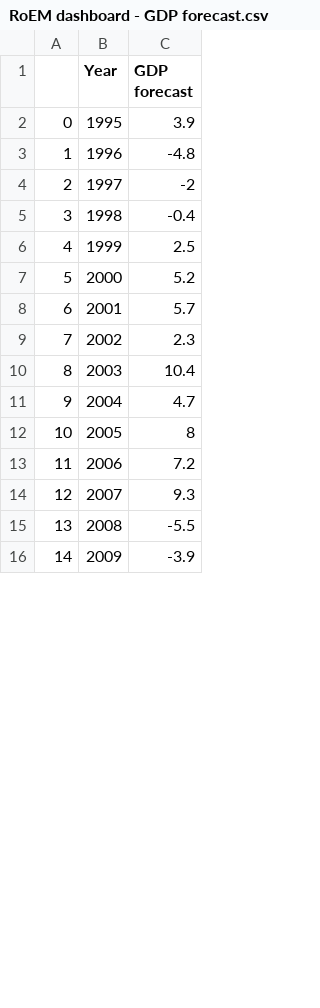
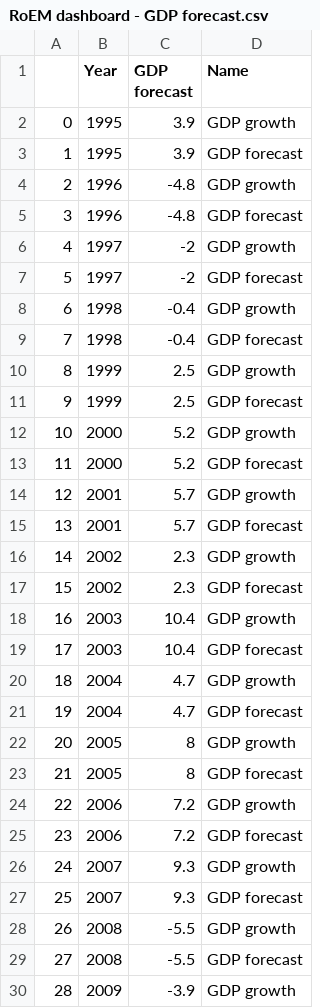
Before and after one commit to dvabel/RoEM, a CSV file: RoEM dashboard - GDP forecast.csv, drawn as a sheet; only a part is shown; addresses are those after the commit; the diff covers the shown part only; the diff names each change by its address in the sheet, - before the commit and + after, or states it on an @@ line.

Commit message:
Add files via upload

```diff
--- a/RoEM dashboard - GDP forecast.csv
+++ b/RoEM dashboard - GDP forecast.csv
+column D (Name), row 2: GDP growth; rows 5-6: GDP forecast | GDP growth; rows 9-10: GDP forecast | GDP growth; rows 13-14: GDP forecast | GDP growth; rows 17-18: GDP forecast | GDP growth; rows 21-22: GDP forecast | GDP growth; rows 25-26: GDP forecast | GDP growth; rows 29-30: GDP forecast | GDP growth
+row 3: 1 | 1995 | 3.9 | GDP forecast
+row 4: 2 | 1996 | -4.8 | GDP growth
@@ column A renumbered from row 5 down @@
+row 7: 5 | 1997 | -2 | GDP forecast
+row 8: 6 | 1998 | -0.4 | GDP growth
+row 11: 9 | 1999 | 2.5 | GDP forecast
+row 12: 10 | 2000 | 5.2 | GDP growth
+row 15: 13 | 2001 | 5.7 | GDP forecast
+row 16: 14 | 2002 | 2.3 | GDP growth
+row 19: 17 | 2003 | 10.4 | GDP forecast
+row 20: 18 | 2004 | 4.7 | GDP growth
+row 23: 21 | 2005 | 8 | GDP forecast
+row 24: 22 | 2006 | 7.2 | GDP growth
+row 27: 25 | 2007 | 9.3 | GDP forecast
+row 28: 26 | 2008 | -5.5 | GDP growth
```
Also changed, not shown: 16 added rows elsewhere in this file.
